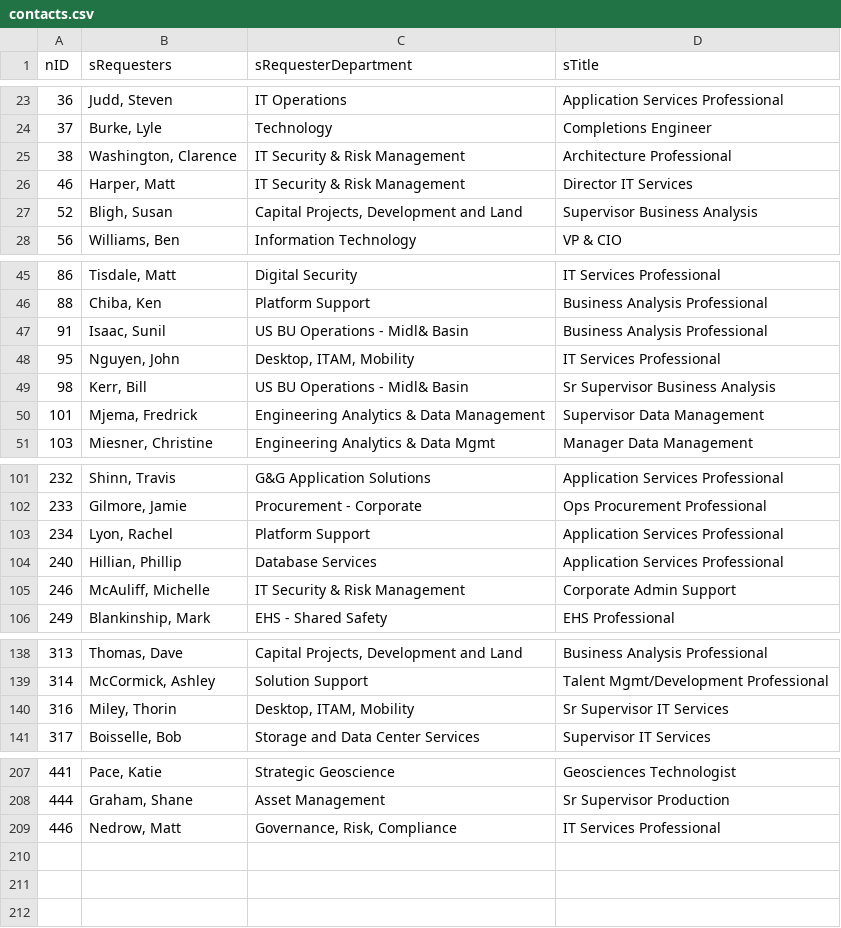
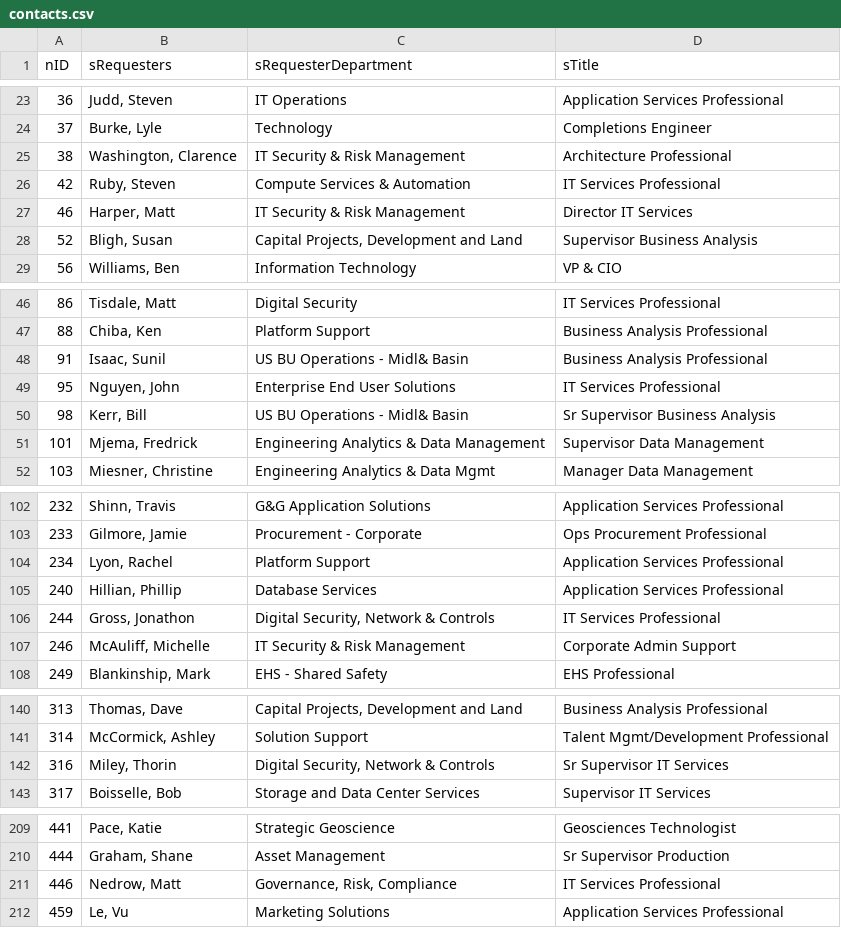
Before and after one commit to washicjr/apps, a CSV file: exports/csv/contacts.csv, drawn as a sheet; only a part is shown, gaps mark what is left out; the diff covers the shown part only.

```diff
--- a/exports/csv/contacts.csv
+++ b/exports/csv/contacts.csv
@@ -25,2 +25,3 @@
 "38","Washington, Clarence","IT Security & Risk Management","Architecture Professional"
+"42","Ruby, Steven","Compute Services & Automation","IT Services Professional"
 "46","Harper, Matt","IT Security & Risk Management","Director IT Services"
@@ -47,3 +48,3 @@
 "91","Isaac, Sunil","US BU Operations - Midl& Basin","Business Analysis Professional"
-"95","Nguyen, John","Desktop, ITAM, Mobility","IT Services Professional"
+"95","Nguyen, John","Enterprise End User Solutions","IT Services Professional"
 "98","Kerr, Bill","US BU Operations - Midl& Basin","Sr Supervisor Business Analysis"
@@ -104,2 +105,3 @@
 "240","Hillian, Phillip","Database Services","Application Services Professional"
+"244","Gross, Jonathon","Digital Security, Network & Controls","IT Services Professional"
 "246","McAuliff, Michelle","IT Security & Risk Management","Corporate Admin Support"
@@ -139,3 +141,3 @@
 "314","McCormick, Ashley","Solution Support","Talent Mgmt/Development Professional"
-"316","Miley, Thorin","Desktop, ITAM, Mobility","Sr Supervisor IT Services"
+"316","Miley, Thorin","Digital Security, Network & Controls","Sr Supervisor IT Services"
 "317","Boisselle, Bob","Storage and Data Center Services","Supervisor IT Services"
@@ -209 +211,2 @@
 "446","Nedrow, Matt","Governance, Risk, Compliance","IT Services Professional"
+"459","Le, Vu","Marketing Solutions","Application Services Professional"
```
Also changed, not shown: 2 edited cells elsewhere in this file, exports/csv/consolidated.csv, exports/csv/decisions.csv, 11 other files.
